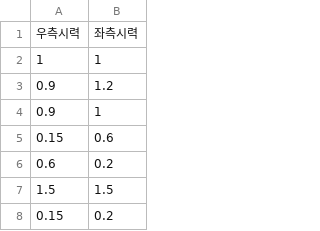
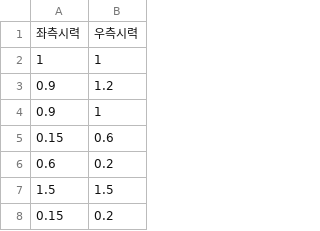
Before and after one commit to limitlee1009/DX, a CSV file: 08_3.vision.csv, drawn as a sheet; only a part is shown; removed rows and columns are numbered as before the commit, all else as after; the diff names each change by its address in the sheet, - before the commit and + after, or states it on an @@ line.

Commit message:
Add files via upload

```diff
--- a/08_3.vision.csv
+++ b/08_3.vision.csv
-row 1: 우측시력 | 좌측시력
+row 1: 좌측시력 | 우측시력
```
